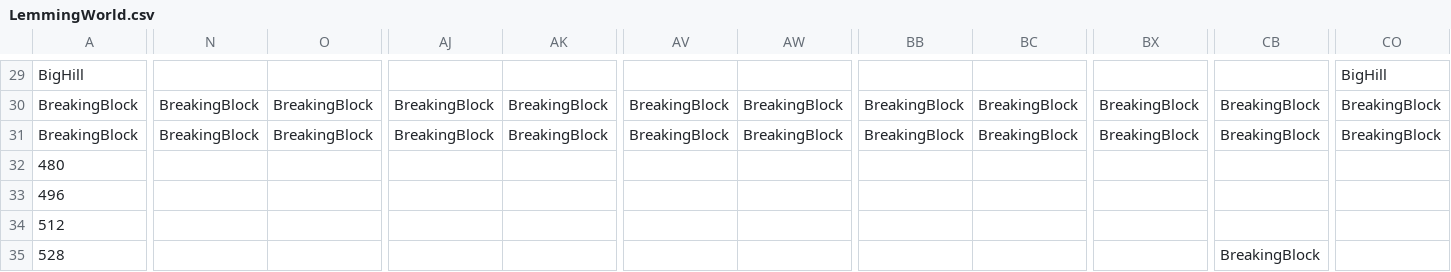
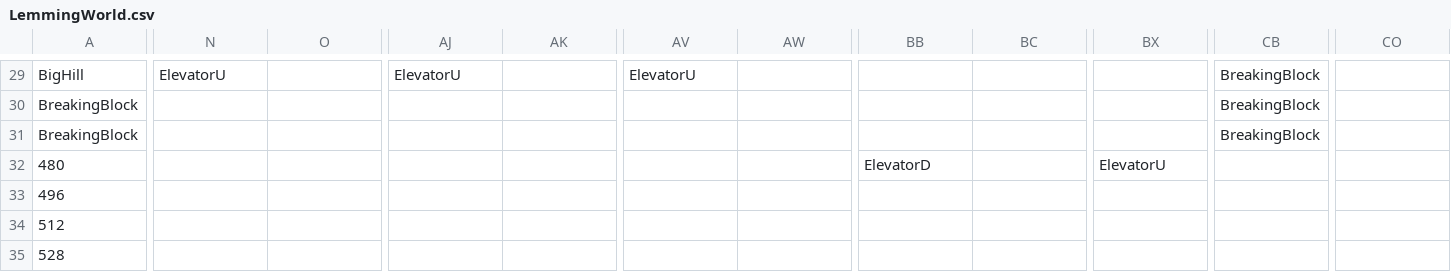
Before and after one commit to Bartholomew-m134/BuckeyeGameEngine, a CSV file: Game/GameContent/Levels/LemmingWorld.csv, drawn as a sheet; only a part is shown, gaps mark what is left out; the diff covers the shown part only; the diff names each change by its address in the sheet, - before the commit and + after, or states it on an @@ line.

Commit message:
Completed level and added ability to have multiple elevators

```diff
--- a/Game/GameContent/Levels/LemmingWorld.csv
+++ b/Game/GameContent/Levels/LemmingWorld.csv
-N29: (empty)
+N29: ElevatorU
-AJ29: (empty)
+AJ29: ElevatorU
-AV29: (empty)
+AV29: ElevatorU
-CB29: (empty)
+CB29: BreakingBlock
-CO29: BigHill
+CO29: (empty)
-N30:N31: BreakingBlock
+N30:N31: (empty)
-O30:O31: BreakingBlock
+O30:O31: (empty)
-AJ30:AJ31: BreakingBlock
+AJ30:AJ31: (empty)
-AK30:AK31: BreakingBlock
+AK30:AK31: (empty)
-AV30:AV31: BreakingBlock
+AV30:AV31: (empty)
-AW30:AW31: BreakingBlock
+AW30:AW31: (empty)
-BB30:BB31: BreakingBlock
+BB30:BB31: (empty)
-BC30:BC31: BreakingBlock
+BC30:BC31: (empty)
-BX30:BX31: BreakingBlock
+BX30:BX31: (empty)
-CO30:CO31: BreakingBlock
+CO30:CO31: (empty)
-BB32: (empty)
+BB32: ElevatorD
-BX32: (empty)
+BX32: ElevatorU
-CB35: BreakingBlock
+CB35: (empty)
```
Also changed, not shown: 2 added rows, 2 removed rows and 116 edited cells elsewhere in this file, 4 other files.
